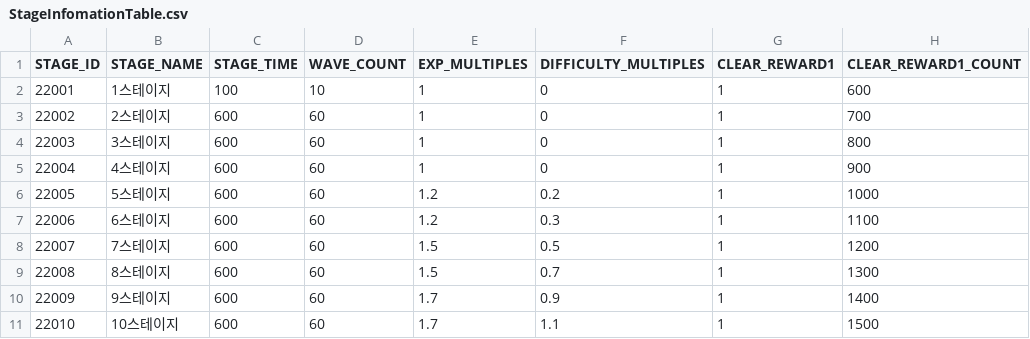
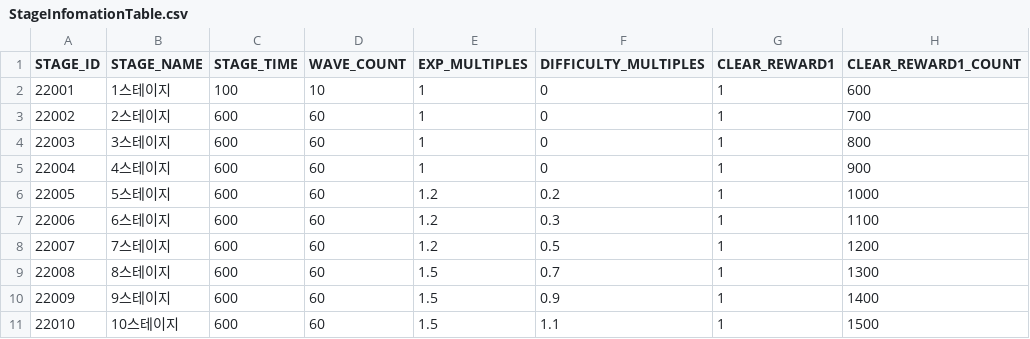
Before and after one commit to MM1152/MyPlanet, a CSV file: Assets/DataTables/StageInfomationTable.csv, drawn as a sheet; only a part is shown; the diff names each change by its address in the sheet, - before the commit and + after, or states it on an @@ line.

```diff
--- a/Assets/DataTables/StageInfomationTable.csv
+++ b/Assets/DataTables/StageInfomationTable.csv
-E8 (EXP_MULTIPLES): 1.5
+E8 (EXP_MULTIPLES): 1.2
-E10:E11 (EXP_MULTIPLES): 1.7
+E10:E11 (EXP_MULTIPLES): 1.5
```
Also changed, not shown: Assets/DataTables/EnemyTable.csv, Assets/DataTables/PlanetTable.csv, 3 other files.
